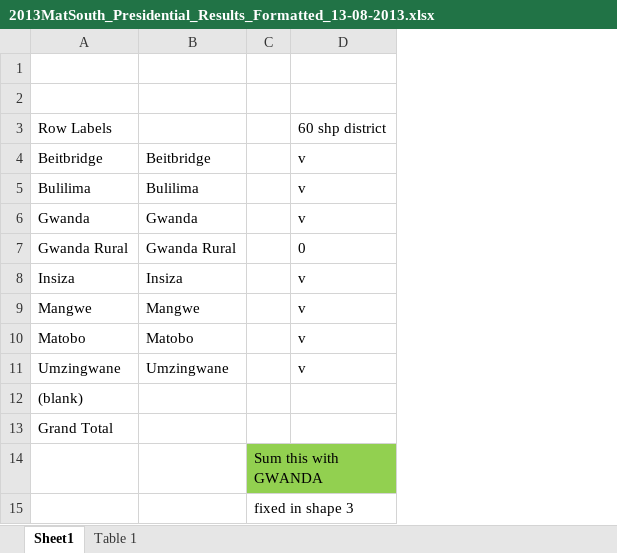
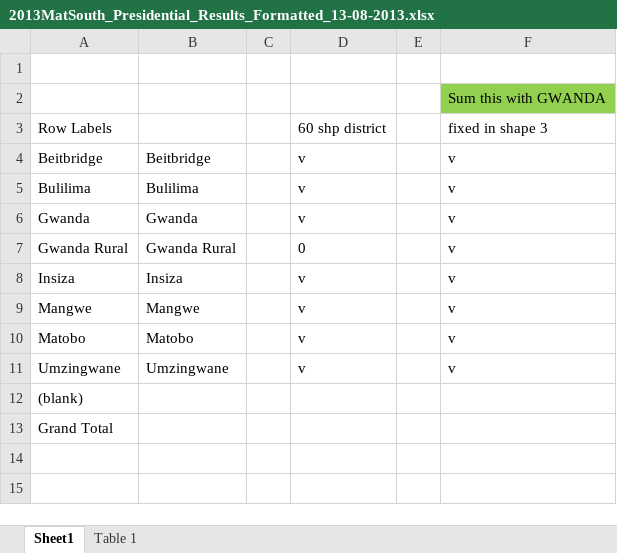
Before and after one commit to agharsallah/Zimbabwe_election_raw_data, an Excel workbook: data/old_results/2013_presidential/2013MatSouth_Presidential_Results_Formatted_13-08-2013.xlsx, sheet Sheet1, drawn as a sheet; values as stored, in another font and other column widths than the file's, no borders; removed rows and columns are numbered as before the commit, all else as after; the diff names each change by its address in the sheet, - before the commit and + after, or states it on an @@ line.

Commit message:
cleaning 2013 presidential per province ontop of shapes

```diff
--- a/data/old_results/2013_presidential/2013MatSouth_Presidential_Results_Formatted_13-08-2013.xlsx (sheet Sheet1)
+++ b/data/old_results/2013_presidential/2013MatSouth_Presidential_Results_Formatted_13-08-2013.xlsx (sheet Sheet1)
-column C, empty
+column C, empty
+column E, empty
+column F, rows 2-11: Sum this with GWANDA | fixed in shape 3 | v | v | v | v | v | v | v | v
-row 14:  |  | Sum this with GWANDA
-row 15:  |  | fixed in shape 3
```
Also changed, not shown: data/old_results/2013_presidential/2013Mash_Central_Presidential_Results_Formatted_13-08-2013.xlsx, 5 other files.
